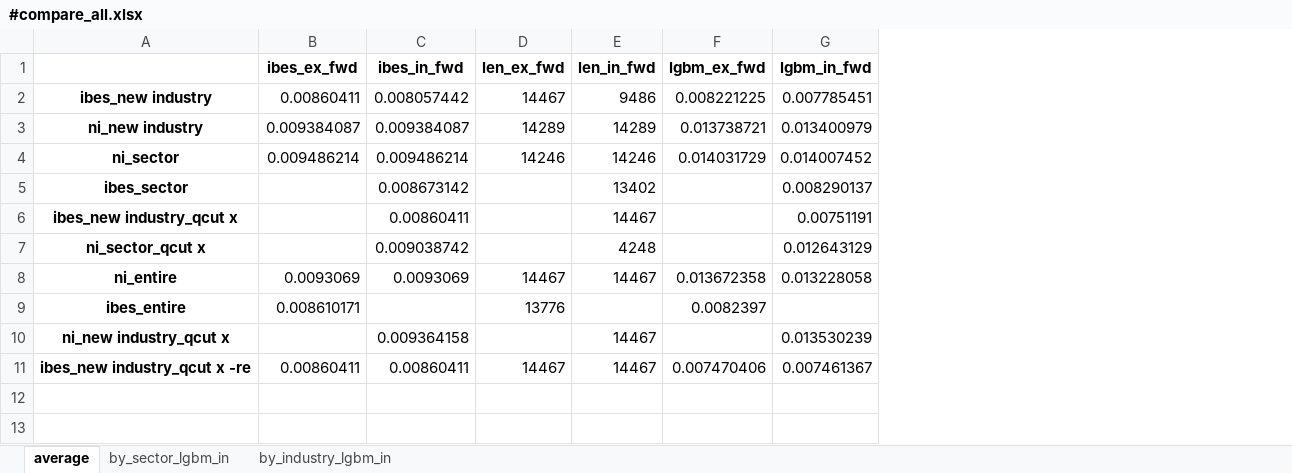
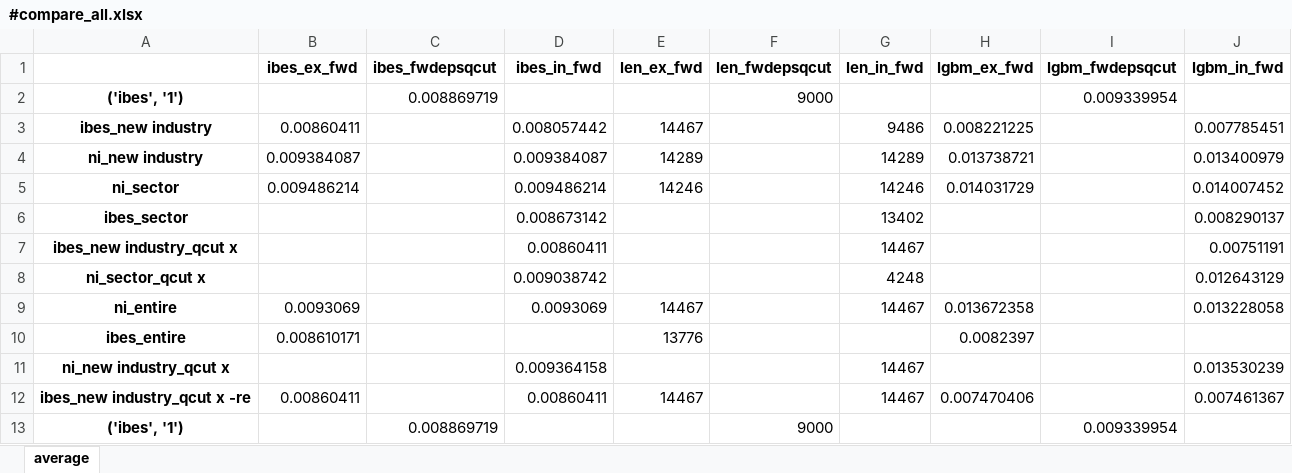
Before and after one commit to stepchoi/IAAI, an Excel workbook: results_lgbm/compare_with_ibes/#compare_all.xlsx, sheet average, drawn as a sheet; values as stored, in another font and other column widths than the file's, no borders; addresses are those after the commit; the diff names each change by its address in the sheet, - before the commit and + after, or states it on an @@ line.

```diff
--- a/results_lgbm/compare_with_ibes/#compare_all.xlsx (sheet average)
+++ b/results_lgbm/compare_with_ibes/#compare_all.xlsx (sheet average)
-sheet tab: by_sector_lgbm_in
-sheet tab: by_industry_lgbm_in
+column C (ibes_fwdepsqcut), empty
+column F (len_fwdepsqcut), empty
+column I (lgbm_fwdepsqcut), empty
+row 2: ('ibes', '1') |  | 0.008869719 |  |  | 9000 |  |  | 0.009339954
+row 13: ('ibes', '1') |  | 0.008869719 |  |  | 9000 |  |  | 0.009339954
```
Also changed, not shown: 2 other files.
